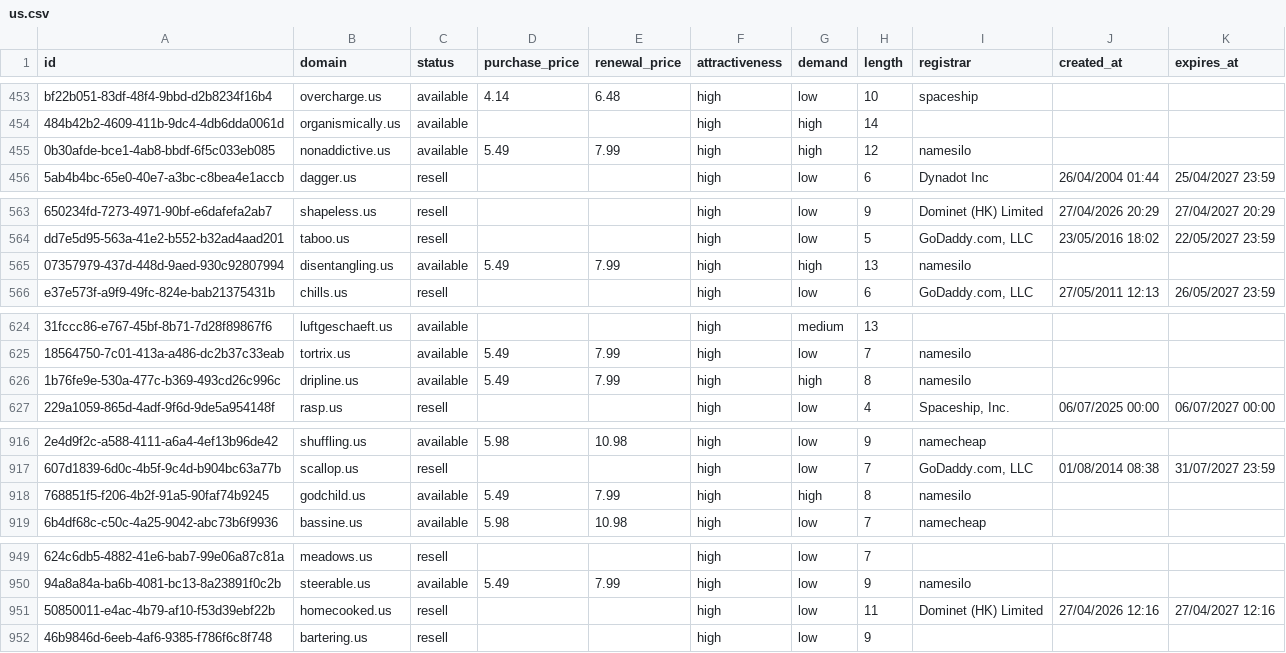
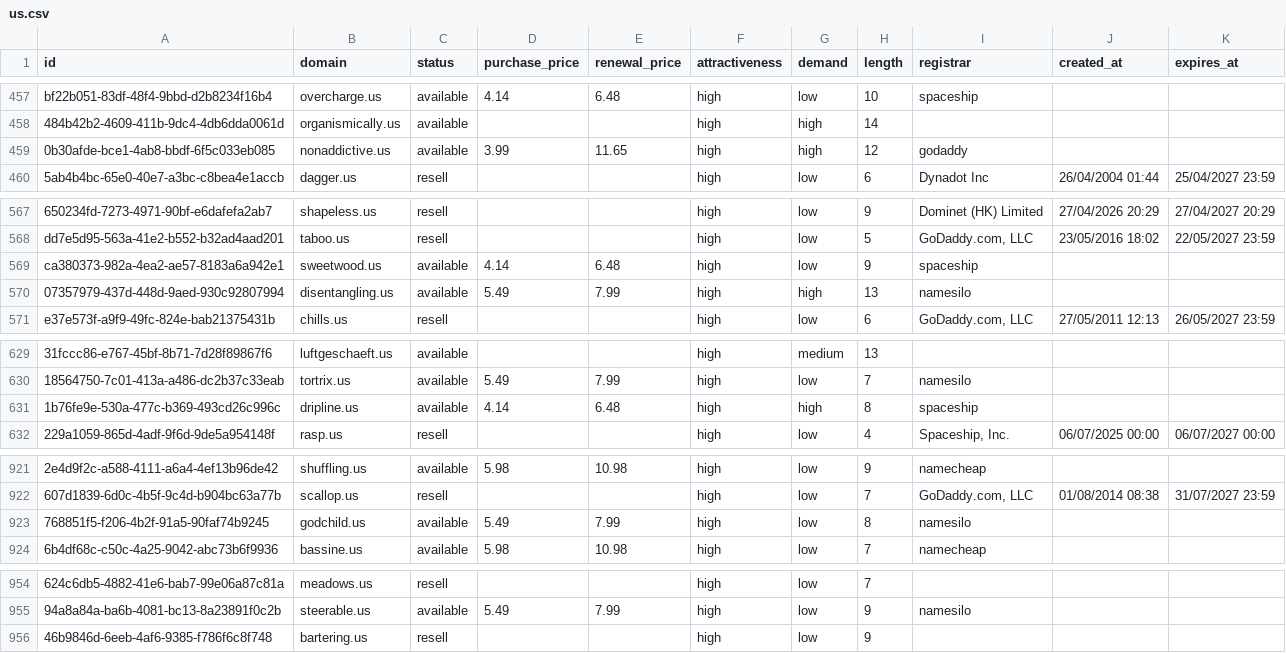
Before and after one commit to UniqueDomains/us-oneword-domains, a CSV file: us.csv, drawn as a sheet; only a part is shown, gaps mark what is left out; removed rows and columns are numbered as before the commit, all else as after; the diff covers the shown part only; the diff names each change by its address in the sheet, - before the commit and + after, or states it on an @@ line.

```diff
--- a/us.csv
+++ b/us.csv
-D459 (purchase_price): 5.49
+D459 (purchase_price): 3.99
-E459 (renewal_price): 7.99
+E459 (renewal_price): 11.65
-I459 (registrar): namesilo
+I459 (registrar): godaddy
+row 569: ca380373-982a-4ea2-ae57-8183a6a942e1 | sweetwood.us | available | 4.14 | 6.48 | high | low | 9 | spaceship
-D631 (purchase_price): 5.49
+D631 (purchase_price): 4.14
-E631 (renewal_price): 7.99
+E631 (renewal_price): 6.48
-I631 (registrar): namesilo
+I631 (registrar): spaceship
-G923 (demand): high
+G923 (demand): low
-row 951: 50850011-e4ac-4b79-af10-f53d39ebf22b | homecooked.us | resell |  |  | high | low | 11 | Dominet (HK) Limited | 27/04/2026 12:16 | 27/04/2027 12:16
```
Also changed, not shown: 4 added rows and 4 removed rows elsewhere in this file, 5 other files.
